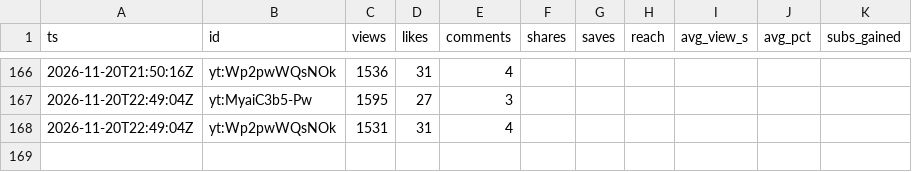
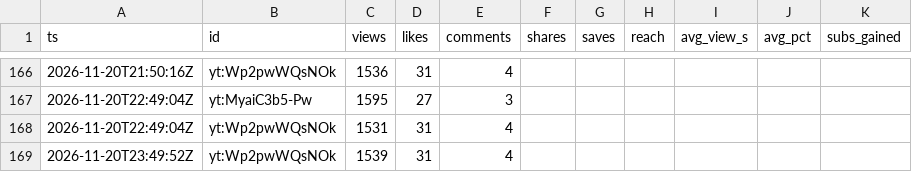
Before and after one commit to F-TestR/youtube-discord-scoreboard, a CSV file: stats/data/history/posts-2026-11.csv, drawn as a sheet; only a part is shown, gaps mark what is left out; the diff names each change by its address in the sheet, - before the commit and + after, or states it on an @@ line.

```diff
--- a/stats/data/history/posts-2026-11.csv
+++ b/stats/data/history/posts-2026-11.csv
+row 169: 2026-11-20T23:49:52Z | yt:Wp2pwWQsNOk | 1539 | 31 | 4
```
Also changed, not shown: stats/data/history/accounts-2026-11.csv, 3 other files.
